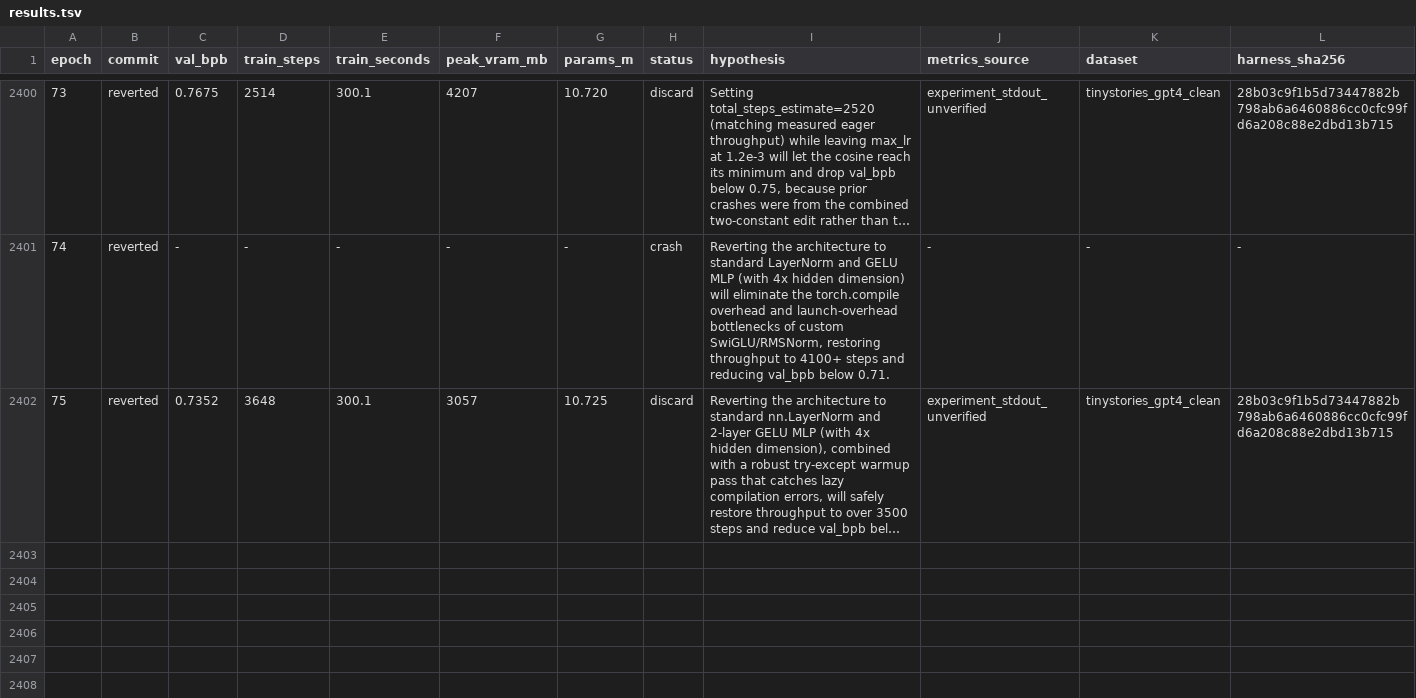
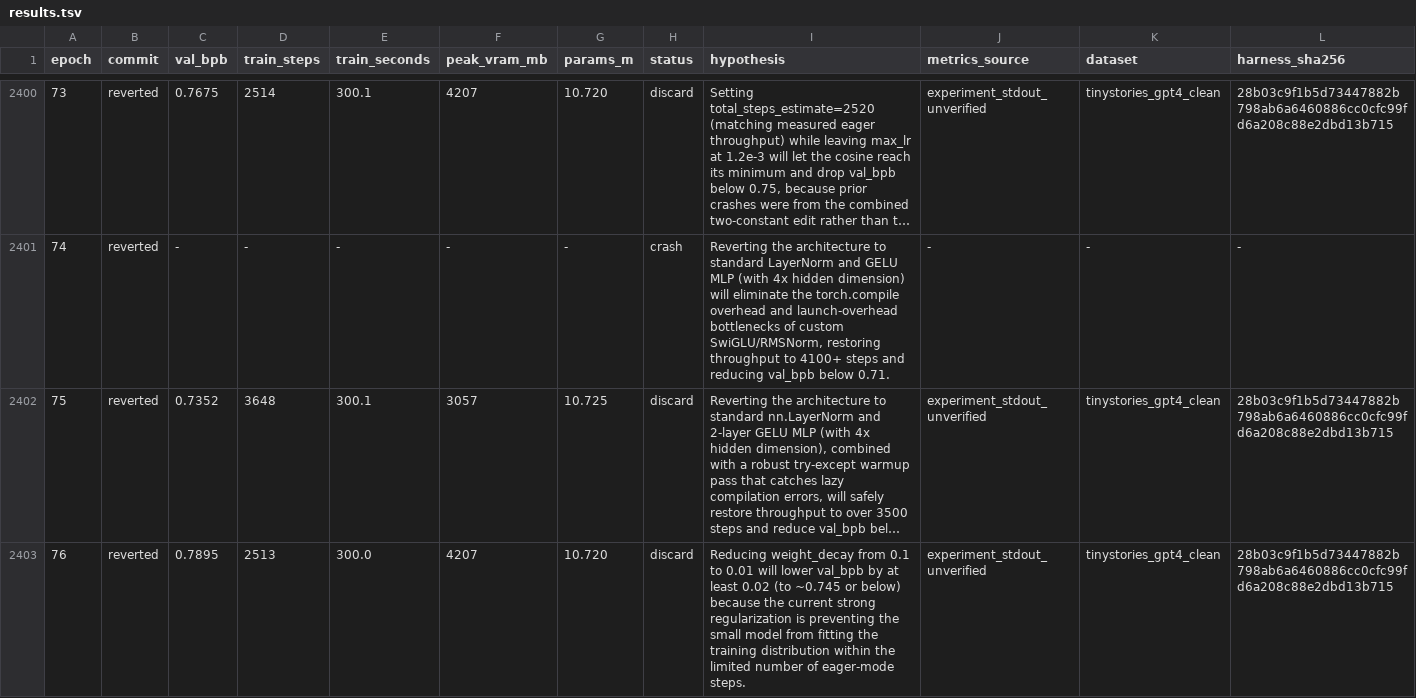
Before and after one commit to DervinEvolve/Research-Lab, a TSV file: results.tsv, drawn as a sheet; only a part is shown, gaps mark what is left out; long unchanged cells end in …; rows hold the shown columns only; the diff names each change by its address in the sheet, - before the commit and + after, or states it on an @@ line.

Commit message:
results: epoch 76 — discard (val_bpb 0.7895, unverified)
Metrics-Source: experiment_stdout_unverified
Dataset: tinystories_gpt4_clean
Harness-SHA256: 28b03c9f1b5d73447882b798ab6a6460886cc0cfc99fd6a208c88e2dbd13b715
Train-Wall-Seconds: 323.2

```diff
--- a/results.tsv
+++ b/results.tsv
+row 2403: 76 | reverted | 0.7895 | 2513 | 300.0 | 4207 | 10.720 | discard | Reducing weight_decay from 0.1 to 0.01 will lower val_bpb by at least 0.02 (to ~0.745 or below) because the current strong regularization is preventing the small model from fitting the training distribution within the limited number of eager-mode steps. | experiment_stdout_unverified | tinystories_gpt4_clean | 28b03c9f1b5d73447882b798ab6a6460886cc0cfc99fd6a208c88e2dbd13b715
```
